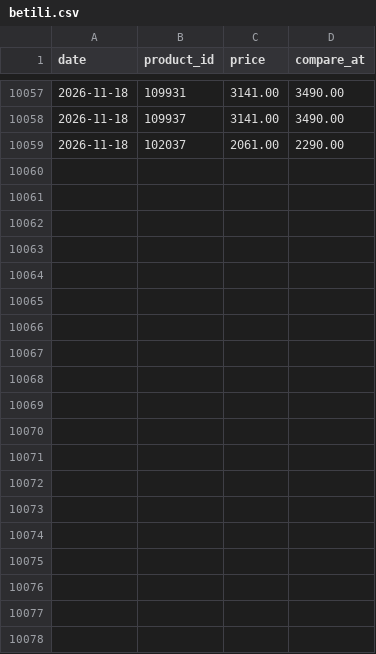
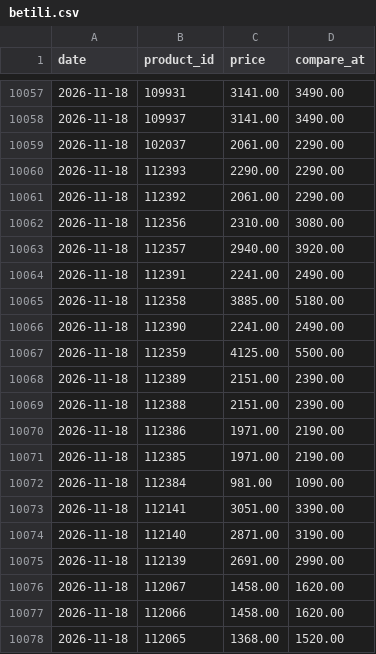
Before and after one commit to poopkinel/israel-price-tracker, a CSV file: data/history/betili.csv, drawn as a sheet; only a part is shown, gaps mark what is left out; the diff covers the shown part only; the diff names each change by its address in the sheet, - before the commit and + after, or states it on an @@ line.

```diff
--- a/data/history/betili.csv
+++ b/data/history/betili.csv
+row 10060: 2026-11-18 | 112393 | 2290.00 | 2290.00
+row 10061: 2026-11-18 | 112392 | 2061.00 | 2290.00
+row 10062: 2026-11-18 | 112356 | 2310.00 | 3080.00
+row 10063: 2026-11-18 | 112357 | 2940.00 | 3920.00
+row 10064: 2026-11-18 | 112391 | 2241.00 | 2490.00
+row 10065: 2026-11-18 | 112358 | 3885.00 | 5180.00
+row 10066: 2026-11-18 | 112390 | 2241.00 | 2490.00
+row 10067: 2026-11-18 | 112359 | 4125.00 | 5500.00
+row 10068: 2026-11-18 | 112389 | 2151.00 | 2390.00
+row 10069: 2026-11-18 | 112388 | 2151.00 | 2390.00
+row 10070: 2026-11-18 | 112386 | 1971.00 | 2190.00
+row 10071: 2026-11-18 | 112385 | 1971.00 | 2190.00
+row 10072: 2026-11-18 | 112384 | 981.00 | 1090.00
+row 10073: 2026-11-18 | 112141 | 3051.00 | 3390.00
+row 10074: 2026-11-18 | 112140 | 2871.00 | 3190.00
+row 10075: 2026-11-18 | 112139 | 2691.00 | 2990.00
+row 10076: 2026-11-18 | 112067 | 1458.00 | 1620.00
+row 10077: 2026-11-18 | 112066 | 1458.00 | 1620.00
+row 10078: 2026-11-18 | 112065 | 1368.00 | 1520.00
```
Also changed, not shown: 22 added rows elsewhere in this file, data/current/betili.csv, data/current/fox.csv, 23 other files.
